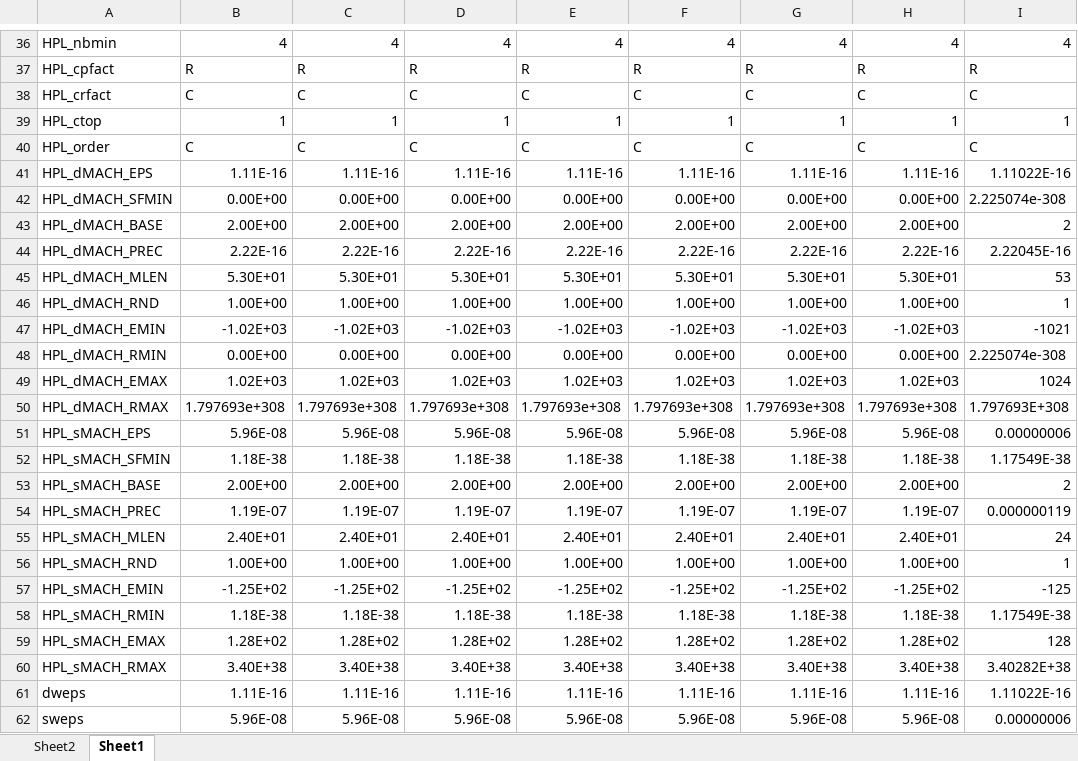
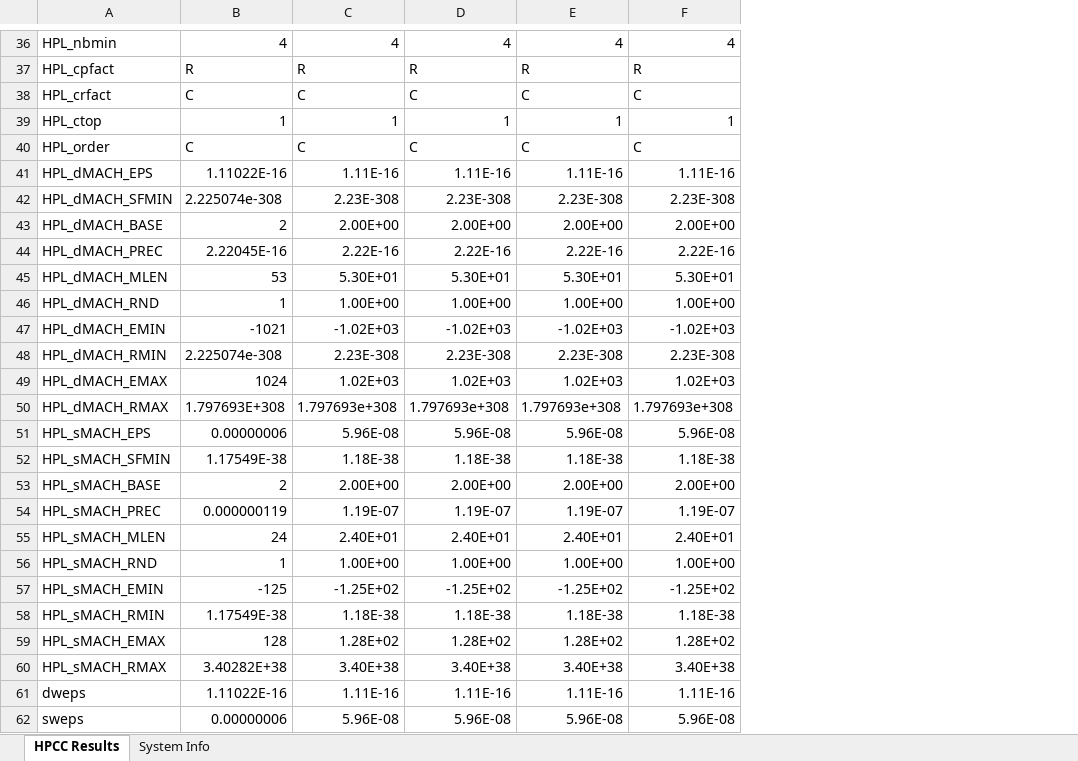
Before and after one commit to patemotter/trilinos-prediction, an Excel workbook: HPCC_Results.xlsx, sheet HPCC Results, drawn as a sheet; only a part is shown, gaps mark what is left out; values as stored, in another font and other column widths than the file's, no borders; removed rows and columns are numbered as before the commit, all else as after; the diff covers the shown part only; the diff names each change by its address in the sheet, - before the commit and + after, or states it on an @@ line.

Commit message:
HPCC results from maxing out the various systems

```diff
--- a/HPCC_Results.xlsx (sheet HPCC Results)
+++ b/HPCC_Results.xlsx (sheet HPCC Results)
-sheet tab: Sheet2
+sheet tab: System Info
-sheet tab: Sheet1
+sheet tab: HPCC Results
@@ sheet tab order changed: HPCC Results | System Info @@
-column G, rows 36-62: 4 | R | C | 1 | C | 1.11E-16 | 0.00E+00 | 2.00E+00 | 2.22E-16 | 5.30E+01 | 1.00E+00 | -1.02E+03 | 0.00E+00 | 1.02E+03 | 1.797693e+308 | 5.96E-08 | 1.18E-38 | 2.00E+00 | 1.19E-07 | 2.40E+01 | 1.00E+00 | -1.25E+02 | 1.18E-38 | 1.28E+02 | 3.40E+38 | 1.11E-16 | 5.96E-08
-column H, rows 36-62: 4 | R | C | 1 | C | 1.11E-16 | 0.00E+00 | 2.00E+00 | 2.22E-16 | 5.30E+01 | 1.00E+00 | -1.02E+03 | 0.00E+00 | 1.02E+03 | 1.797693e+308 | 5.96E-08 | 1.18E-38 | 2.00E+00 | 1.19E-07 | 2.40E+01 | 1.00E+00 | -1.25E+02 | 1.18E-38 | 1.28E+02 | 3.40E+38 | 1.11E-16 | 5.96E-08
-column I, rows 36-62: 4 | R | C | 1 | C | 1.11022E-16 | 2.225074e-308 | 2 | 2.22045E-16 | 53 | 1 | -1021 | 2.225074e-308 | 1024 | 1.797693E+308 | 0.00000006 | 1.17549E-38 | 2 | 0.000000119 | 24 | 1 | -125 | 1.17549E-38 | 128 | 3.40282E+38 | 1.11022E-16 | 0.00000006
-B41: 1.11E-16
+B41: 1.11022E-16
-B42: 0.00E+00
+B42: 2.225074e-308
-C42: 0.00E+00
+C42: 2.23E-308
-D42: 0.00E+00
+D42: 2.23E-308
-E42: 0.00E+00
+E42: 2.23E-308
-F42: 0.00E+00
+F42: 2.23E-308
-B43: 2.00E+00
+B43: 2
-B44: 2.22E-16
+B44: 2.22045E-16
-B45: 5.30E+01
+B45: 53
-B46: 1.00E+00
+B46: 1
-B47: -1.02E+03
+B47: -1021
-B48: 0.00E+00
+B48: 2.225074e-308
-C48: 0.00E+00
+C48: 2.23E-308
-D48: 0.00E+00
+D48: 2.23E-308
-E48: 0.00E+00
+E48: 2.23E-308
-F48: 0.00E+00
+F48: 2.23E-308
-B49: 1.02E+03
+B49: 1024
-B50: 1.797693e+308
+B50: 1.797693E+308
-B51: 5.96E-08
+B51: 0.00000006
-B52: 1.18E-38
+B52: 1.17549E-38
-B53: 2.00E+00
+B53: 2
-B54: 1.19E-07
+B54: 0.000000119
-B55: 2.40E+01
+B55: 24
-B56: 1.00E+00
+B56: 1
-B57: -1.25E+02
+B57: -125
-B58: 1.18E-38
+B58: 1.17549E-38
-B59: 1.28E+02
+B59: 128
-B60: 3.40E+38
+B60: 3.40282E+38
-B61: 1.11E-16
+B61: 1.11022E-16
-B62: 5.96E-08
+B62: 0.00000006
```
Also changed, not shown: 1 added row, 1 removed row, 370 edited cells and cell formats elsewhere in this sheet, sheet System Info.
